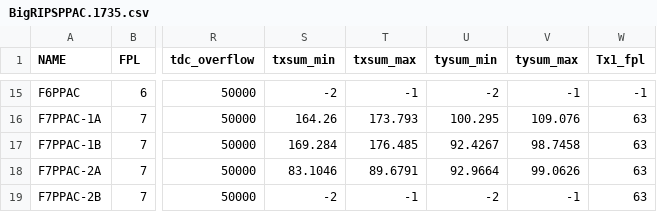
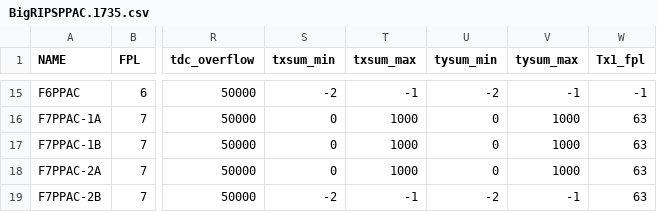
Before and after one commit to SpiRIT-Collaboration/BeamAnalysis, a CSV file: db/BigRIPSPPAC/BigRIPSPPAC.1735.csv, drawn as a sheet; only a part is shown, gaps mark what is left out; the diff covers the shown part only; the diff names each change by its address in the sheet, - before the commit and + after, or states it on an @@ line.

```diff
--- a/db/BigRIPSPPAC/BigRIPSPPAC.1735.csv
+++ b/db/BigRIPSPPAC/BigRIPSPPAC.1735.csv
-S16 (txsum_min): 164.26
+S16 (txsum_min): 0
-T16 (txsum_max): 173.793
+T16 (txsum_max): 1000
-U16 (tysum_min): 100.295
+U16 (tysum_min): 0
-V16 (tysum_max): 109.076
+V16 (tysum_max): 1000
-S17 (txsum_min): 169.284
+S17 (txsum_min): 0
-T17 (txsum_max): 176.485
+T17 (txsum_max): 1000
-U17 (tysum_min): 92.4267
+U17 (tysum_min): 0
-V17 (tysum_max): 98.7458
+V17 (tysum_max): 1000
-S18 (txsum_min): 83.1046
+S18 (txsum_min): 0
-T18 (txsum_max): 89.6791
+T18 (txsum_max): 1000
-U18 (tysum_min): 92.9664
+U18 (tysum_min): 0
-V18 (tysum_max): 99.0626
+V18 (tysum_max): 1000
```
Also changed, not shown: 32 edited cells elsewhere in this file, db/BigRIPSPPAC/BigRIPSPPAC.2174.csv, db/BigRIPSPPAC/BigRIPSPPAC.2509.csv, 5 other files.
